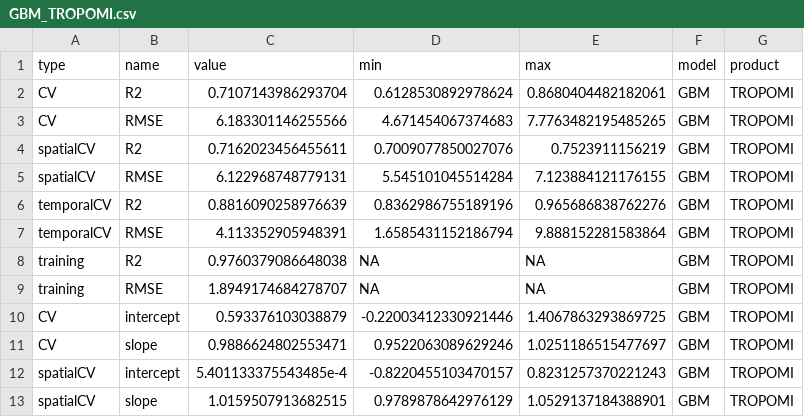
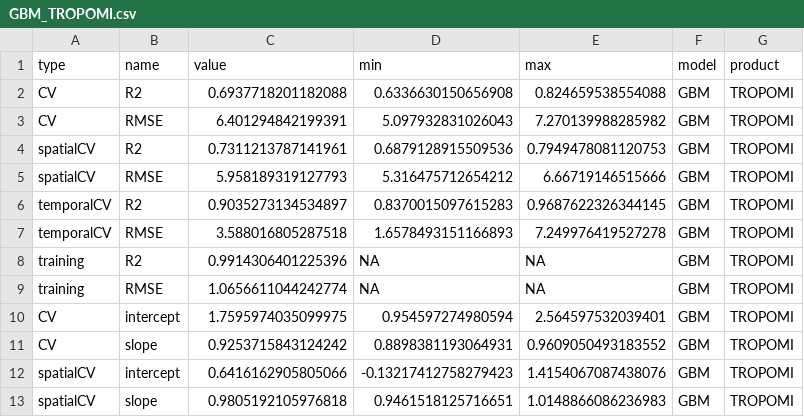
Before and after one commit to phineeeeeeeeeeeeeeeees/Masterarbeit, a CSV file: 3_results/output-data/model_monthly/indices/GBM_TROPOMI.csv, drawn as a sheet; only a part is shown; the diff covers the shown part only.

```diff
--- a/3_results/output-data/model_monthly/indices/GBM_TROPOMI.csv
+++ b/3_results/output-data/model_monthly/indices/GBM_TROPOMI.csv
@@ -1,13 +1,13 @@
 type,name,value,min,max,model,product
-CV,R2,0.7107143986293704,0.6128530892978624,0.8680404482182061,GBM,TROPOMI
-CV,RMSE,6.183301146255566,4.671454067374683,7.7763482195485265,GBM,TROPOMI
-spatialCV,R2,0.7162023456455611,0.7009077850027076,0.7523911156219,GBM,TROPOMI
-spatialCV,RMSE,6.122968748779131,5.545101045514284,7.123884121176155,GBM,TROPOMI
-temporalCV,R2,0.8816090258976639,0.8362986755189196,0.965686838762276,GBM,TROPOMI
-temporalCV,RMSE,4.113352905948391,1.6585431152186794,9.888152281583864,GBM,TROPOMI
-training,R2,0.9760379086648038,NA,NA,GBM,TROPOMI
-training,RMSE,1.8949174684278707,NA,NA,GBM,TROPOMI
-CV,intercept,0.593376103038879,-0.22003412330921446,1.4067863293869725,GBM,TROPOMI
-CV,slope,0.9886624802553471,0.9522063089629246,1.0251186515477697,GBM,TROPOMI
-spatialCV,intercept,5.401133375543485e-4,-0.8220455103470157,0.8231257370221243,GBM,TROPOMI
-spatialCV,slope,1.0159507913682515,0.9789878642976129,1.0529137184388901,GBM,TROPOMI
+CV,R2,0.6937718201182088,0.6336630150656908,0.824659538554088,GBM,TROPOMI
+CV,RMSE,6.401294842199391,5.097932831026043,7.270139988285982,GBM,TROPOMI
+spatialCV,R2,0.7311213787141961,0.6879128915509536,0.7949478081120753,GBM,TROPOMI
+spatialCV,RMSE,5.958189319127793,5.316475712654212,6.66719146515666,GBM,TROPOMI
+temporalCV,R2,0.9035273134534897,0.8370015097615283,0.9687622326344145,GBM,TROPOMI
+temporalCV,RMSE,3.588016805287518,1.6578493151166893,7.249976419527278,GBM,TROPOMI
+training,R2,0.9914306401225396,NA,NA,GBM,TROPOMI
+training,RMSE,1.0656611044242774,NA,NA,GBM,TROPOMI
+CV,intercept,1.7595974035099975,0.954597274980594,2.564597532039401,GBM,TROPOMI
+CV,slope,0.9253715843124242,0.8898381193064931,0.9609050493183552,GBM,TROPOMI
+spatialCV,intercept,0.6416162905805066,-0.13217412758279423,1.4154067087438076,GBM,TROPOMI
+spatialCV,slope,0.9805192105976818,0.9461518125716651,1.0148866086236983,GBM,TROPOMI
```
Also changed, not shown: 12 edited cells elsewhere in this file, 3_results/output-data/model_monthly/GBM_grid-search/hyper_evaluation.csv, 3_results/output-data/model_monthly/Moran/month_GBM_OMI.csv, 26 other files.
